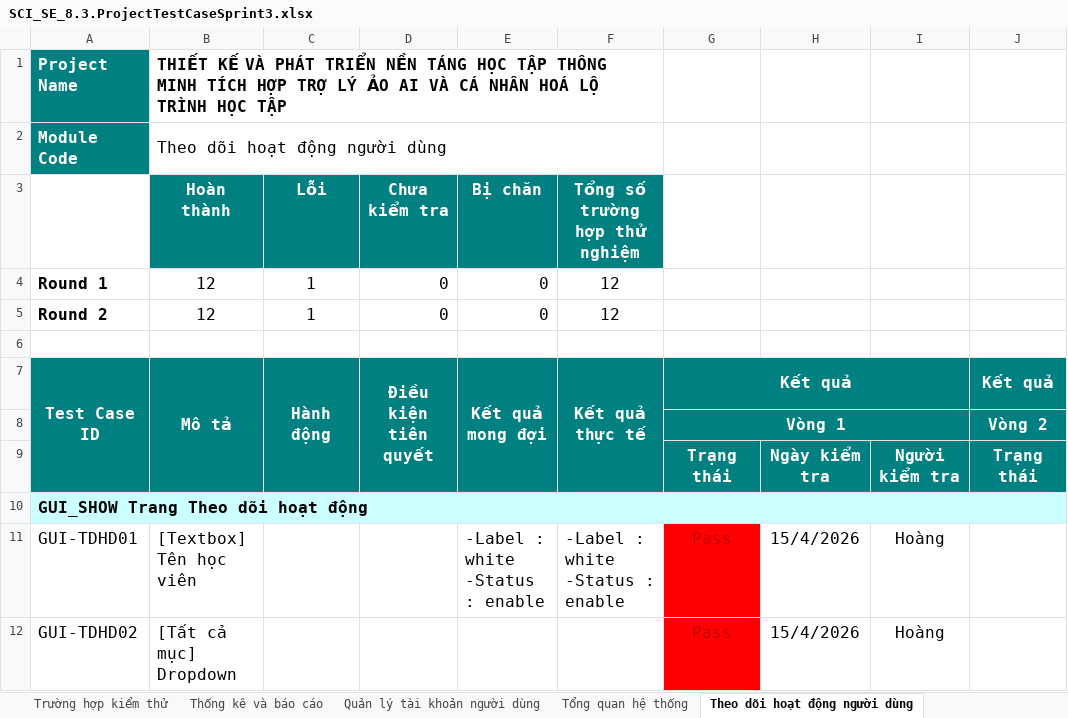
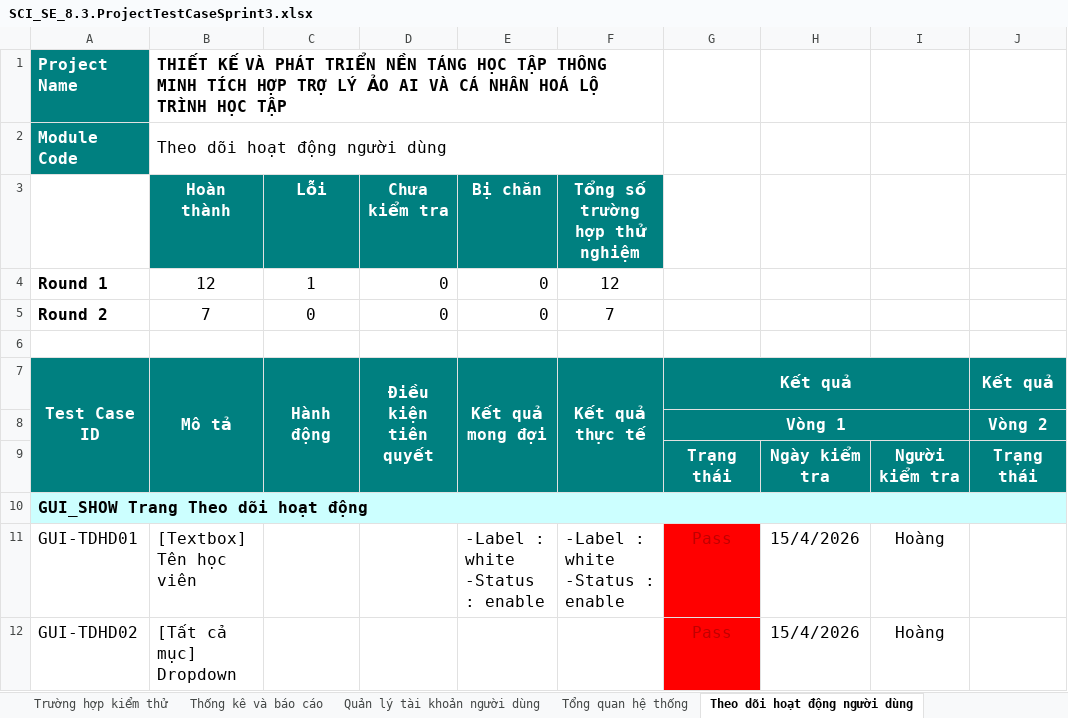
Before and after one commit to KLTN-03-2026/GR61, an Excel workbook: SCI_SE_8.3.ProjectTestCaseSprint3.xlsx, sheet Theo dõi hoạt động người dùng, drawn as a sheet; only a part is shown; values as stored, in another font and other column widths than the file's, no borders; charts and pictures and conditional formats not drawn; the diff names each change by its address in the sheet, - before the commit and + after, or states it on an @@ line.

```diff
--- a/SCI_SE_8.3.ProjectTestCaseSprint3.xlsx (sheet Theo dõi hoạt động người dùng)
+++ b/SCI_SE_8.3.ProjectTestCaseSprint3.xlsx (sheet Theo dõi hoạt động người dùng)
-B5 (Mô tả): 12
+B5 (Mô tả): 7
-C5 (Hành động): 1
+C5 (Hành động): 0
-F5 (Kết quả thực tế): 12
+F5 (Kết quả thực tế): 7
```
Also changed, not shown: sheet Trường hợp kiểm thử, sheet Quản lý tài khoản người dùng, SCI_SE_8.2.ProjectTestCaseSprint2.xlsx, 3 other files.
